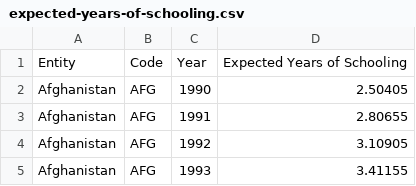
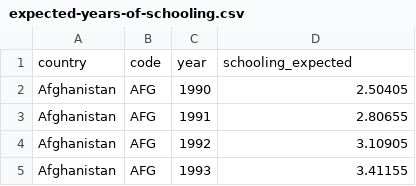
Before and after one commit to rcsmit/streamlit_scripts, a CSV file: input/expected-years-of-schooling.csv, drawn as a sheet; only a part is shown; removed rows and columns are numbered as before the commit, all else as after; the diff names each change by its address in the sheet, - before the commit and + after, or states it on an @@ line.

```diff
--- a/input/expected-years-of-schooling.csv
+++ b/input/expected-years-of-schooling.csv
-row 1: Entity | Code | Year | Expected Years of Schooling
+row 1: country | code | year | schooling_expected
```
Also changed, not shown: 1 other file.
